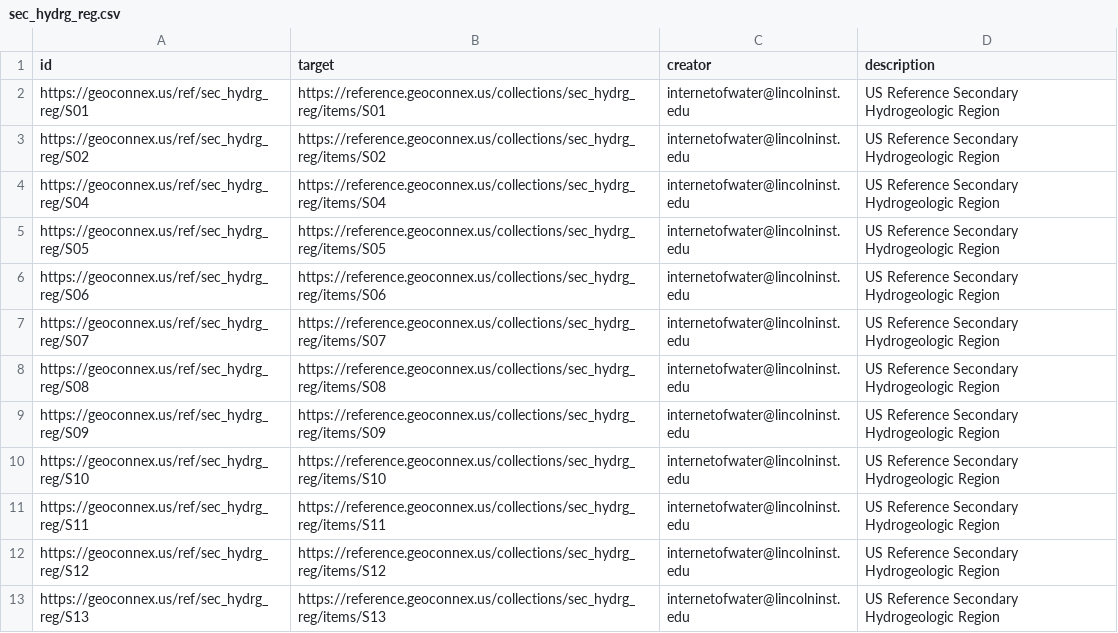
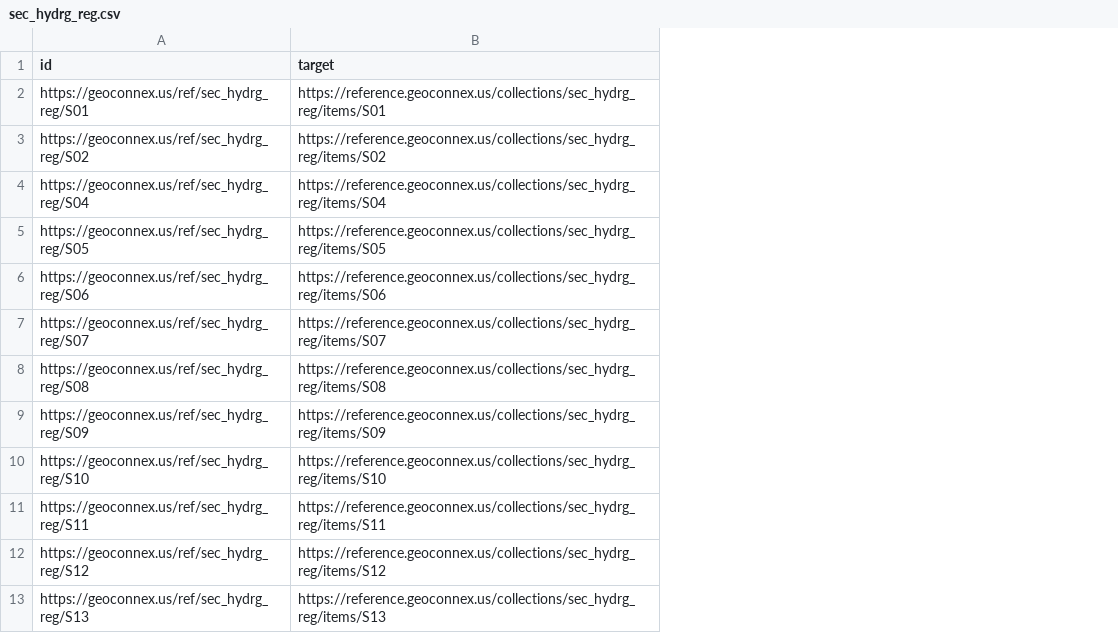
Before and after one commit to internetofwater/pids.geoconnex.us, a CSV file: namespaces/ref/sec_hydrg_reg/sec_hydrg_reg.csv, drawn as a sheet; only a part is shown; the diff names each change by its address in the sheet, - before the commit and + after, or states it on an @@ line.

Commit message:
Update from https://github.com/internetofwater/geoconnex.us/commit/db2b1f1d07eb3414b9082b9c131f702bab08b5f8

```diff
--- a/namespaces/ref/sec_hydrg_reg/sec_hydrg_reg.csv
+++ b/namespaces/ref/sec_hydrg_reg/sec_hydrg_reg.csv
-column C (creator), rows 2-13: all internetofwater@lincolninst.edu
-column D (description), rows 2-13: all US Reference Secondary Hydrogeologic Region
```
Also changed, not shown: namespaces/iow/links/links.csv, namespaces/ref/hu02/hu02.csv, 45 other files.
